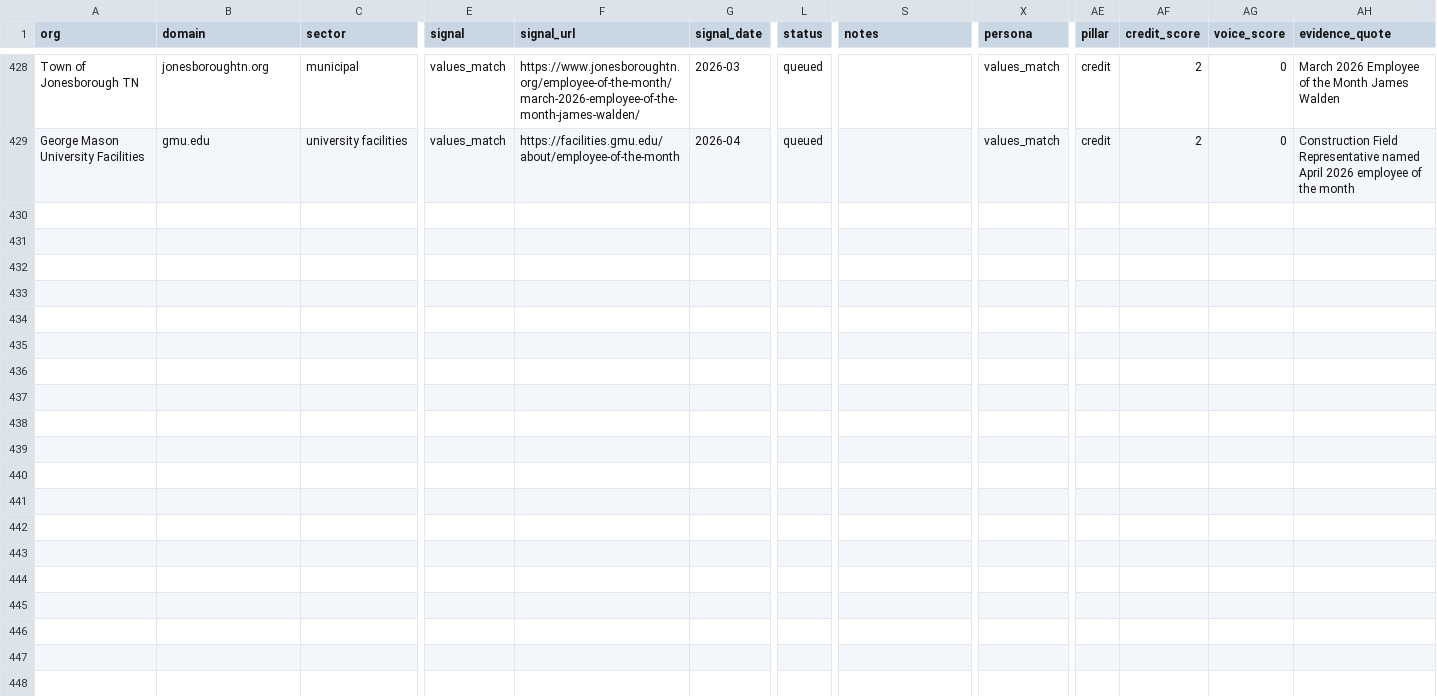
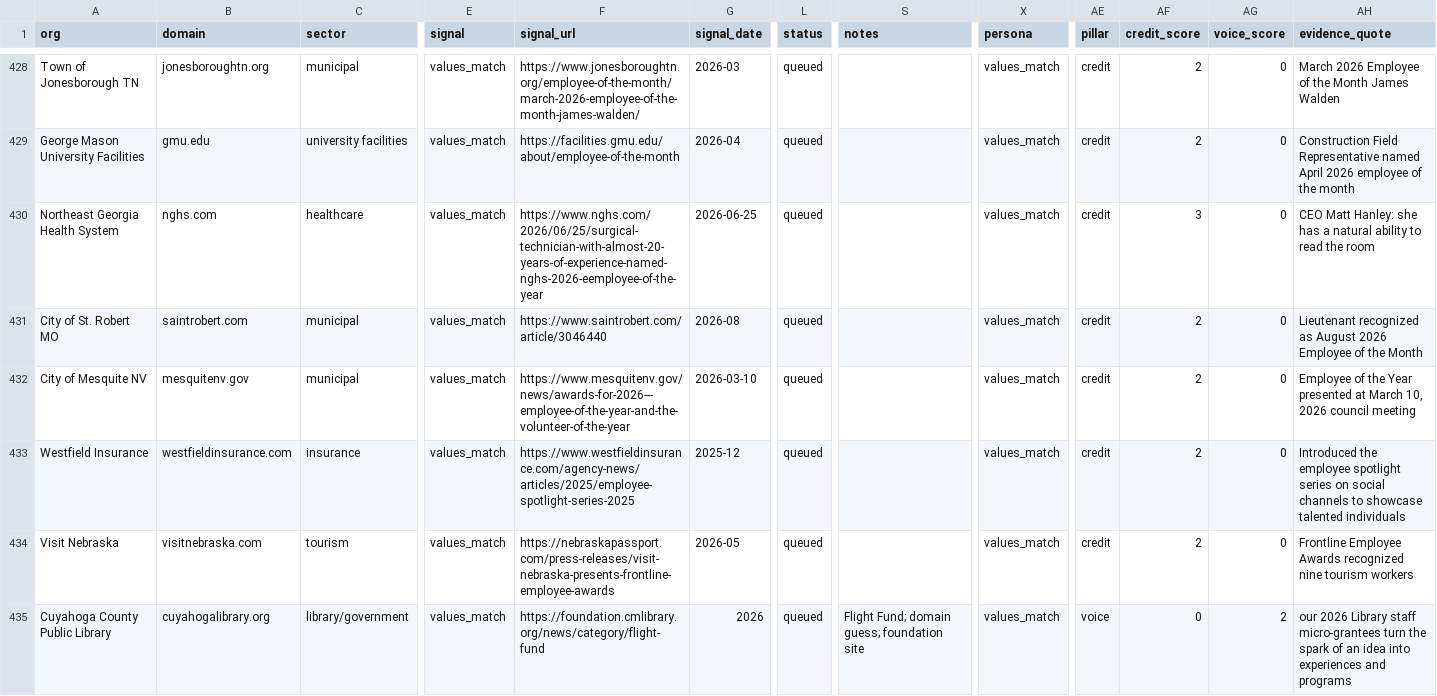
Before and after one commit to philiplightmile/theinventorlightmilemedia, a CSV file: bhm-corp/candidates.csv, drawn as a sheet; only a part is shown, gaps mark what is left out; rows hold the shown columns only; the diff names each change by its address in the sheet, - before the commit and + after, or states it on an @@ line.

```diff
--- a/bhm-corp/candidates.csv
+++ b/bhm-corp/candidates.csv
+row 430: Northeast Georgia Health System | nghs.com | healthcare | values_match | https://www.nghs.com/2026/06/25/surgical-technician-with-almost-20-years-of-experience-named-nghs-2026-eemployee-of-the-year | 2026-06-25 | queued |  | values_match | credit | 3 | 0 | CEO Matt Hanley: she has a natural ability to read the room
+row 431: City of St. Robert MO | saintrobert.com | municipal | values_match | https://www.saintrobert.com/article/3046440 | 2026-08 | queued |  | values_match | credit | 2 | 0 | Lieutenant recognized as August 2026 Employee of the Month
+row 432: City of Mesquite NV | mesquitenv.gov | municipal | values_match | https://www.mesquitenv.gov/news/awards-for-2026---employee-of-the-year-and-the-volunteer-of-the-year | 2026-03-10 | queued |  | values_match | credit | 2 | 0 | Employee of the Year presented at March 10, 2026 council meeting
+row 433: Westfield Insurance | westfieldinsurance.com | insurance | values_match | https://www.westfieldinsurance.com/agency-news/articles/2025/employee-spotlight-series-2025 | 2025-12 | queued |  | values_match | credit | 2 | 0 | Introduced the employee spotlight series on social channels to showcase talented individuals
+row 434: Visit Nebraska | visitnebraska.com | tourism | values_match | https://nebraskapassport.com/press-releases/visit-nebraska-presents-frontline-employee-awards | 2026-05 | queued |  | values_match | credit | 2 | 0 | Frontline Employee Awards recognized nine tourism workers
+row 435: Cuyahoga County Public Library | cuyahogalibrary.org | library/government | values_match | https://foundation.cmlibrary.org/news/category/flight-fund | 2026 | queued | Flight Fund; domain guess; foundation site | values_match | voice | 0 | 2 | our 2026 Library staff micro-grantees turn the spark of an idea into experiences and programs
```
Also changed, not shown: bhm-corp/signals/queries.csv, 1 other file.
